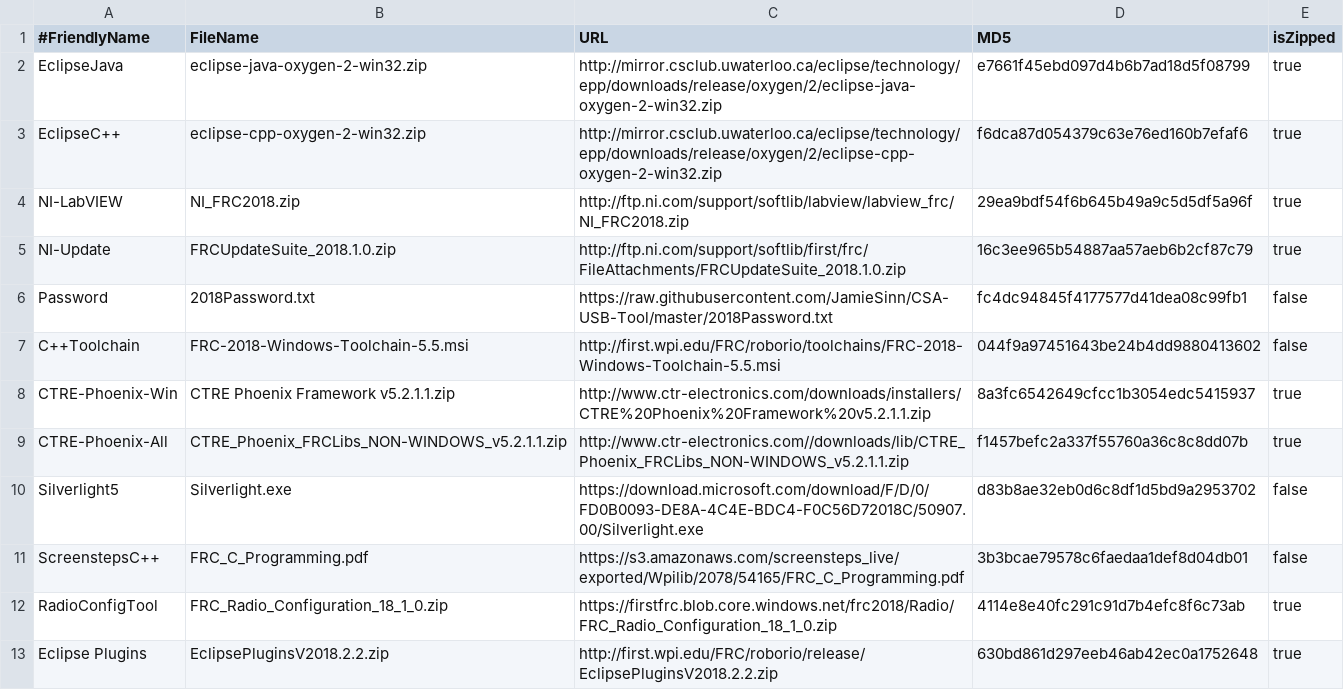
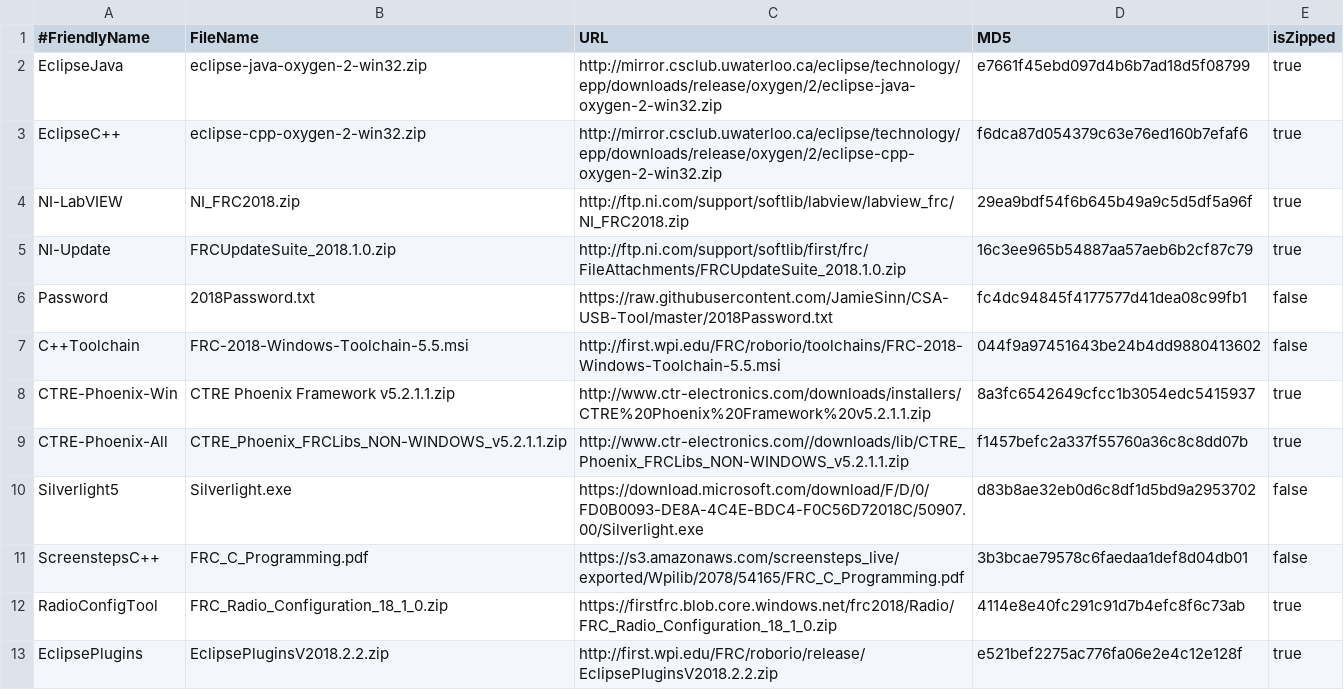
Before and after one commit to JamieSinn/CSA-USB-Tool, a CSV file: Software2018.csv, drawn as a sheet.

Commit message:
Correct the eclipse plugins MD5

```diff
--- a/Software2018.csv
+++ b/Software2018.csv
@@ -12,2 +12,2 @@ ScreenstepsC++,FRC_C_Programming.pdf,https://s3.amazonaws.com/screensteps_live/e
 RadioConfigTool,FRC_Radio_Configuration_18_1_0.zip,https://firstfrc.blob.core.windows.net/frc2018/Radio/FRC_Radio_Configuration_18_1_0.zip,4114e8e40fc291c91d7b4efc8f6c73ab,true
-Eclipse Plugins,EclipsePluginsV2018.2.2.zip,http://first.wpi.edu/FRC/roborio/release/EclipsePluginsV2018.2.2.zip,630bd861d297eeb46ab42ec0a1752648,true
+EclipsePlugins,EclipsePluginsV2018.2.2.zip,http://first.wpi.edu/FRC/roborio/release/EclipsePluginsV2018.2.2.zip,e521bef2275ac776fa06e2e4c12e128f,true
```
